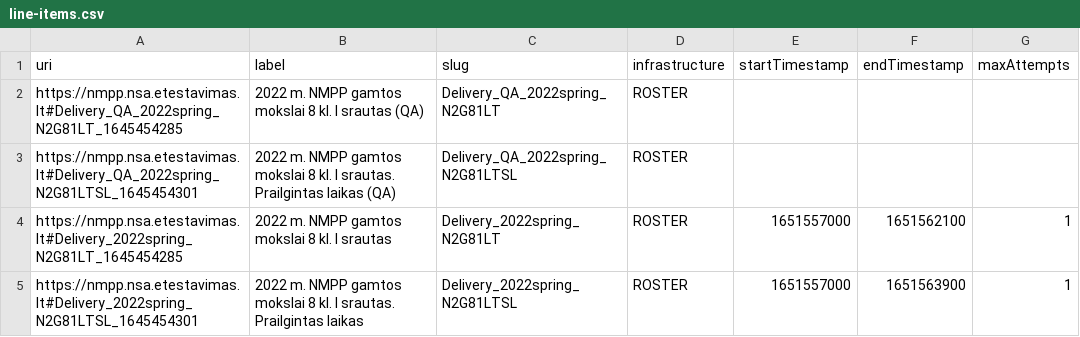
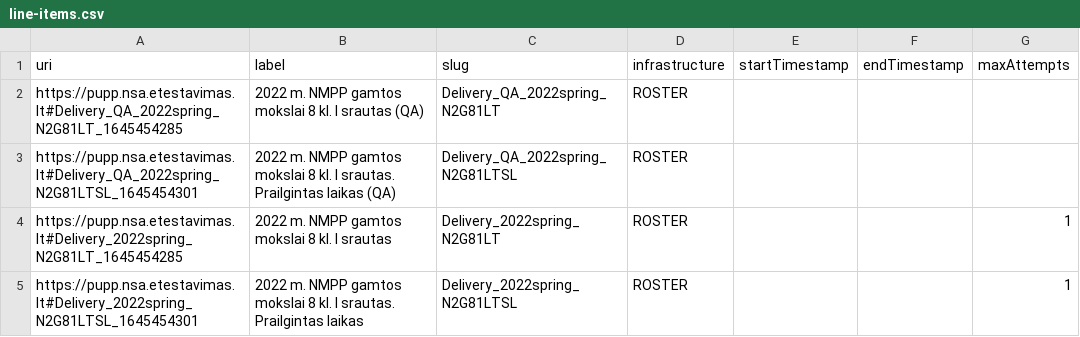
Before and after one commit to oat-sa/simple-roster, a CSV file: samples/line-items.csv, drawn as a sheet.

```diff
--- a/samples/line-items.csv
+++ b/samples/line-items.csv
@@ -1,5 +1,5 @@
 uri,label,slug,infrastructure,startTimestamp,endTimestamp,maxAttempts
-https://nmpp.nsa.etestavimas.lt#Delivery_QA_2022spring_N2G81LT_1645454285,"2022 m. NMPP gamtos mokslai 8 kl. I srautas  (QA)",Delivery_QA_2022spring_N2G81LT,ROSTER,,,
-https://nmpp.nsa.etestavimas.lt#Delivery_QA_2022spring_N2G81LTSL_1645454301,"2022 m. NMPP gamtos mokslai 8 kl. I srautas. Prailgintas laikas  (QA)",Delivery_QA_2022spring_N2G81LTSL,ROSTER,,,
-https://nmpp.nsa.etestavimas.lt#Delivery_2022spring_N2G81LT_1645454285,"2022 m. NMPP gamtos mokslai 8 kl. I srautas",Delivery_2022spring_N2G81LT,ROSTER,1651557000,1651562100,1
-https://nmpp.nsa.etestavimas.lt#Delivery_2022spring_N2G81LTSL_1645454301,"2022 m. NMPP gamtos mokslai 8 kl. I srautas. Prailgintas laikas",Delivery_2022spring_N2G81LTSL,ROSTER,1651557000,1651563900,1
+https://pupp.nsa.etestavimas.lt#Delivery_QA_2022spring_N2G81LT_1645454285,"2022 m. NMPP gamtos mokslai 8 kl. I srautas  (QA)",Delivery_QA_2022spring_N2G81LT,ROSTER,,,
+https://pupp.nsa.etestavimas.lt#Delivery_QA_2022spring_N2G81LTSL_1645454301,"2022 m. NMPP gamtos mokslai 8 kl. I srautas. Prailgintas laikas  (QA)",Delivery_QA_2022spring_N2G81LTSL,ROSTER,,,
+https://pupp.nsa.etestavimas.lt#Delivery_2022spring_N2G81LT_1645454285,"2022 m. NMPP gamtos mokslai 8 kl. I srautas",Delivery_2022spring_N2G81LT,ROSTER,,,1
+https://pupp.nsa.etestavimas.lt#Delivery_2022spring_N2G81LTSL_1645454301,"2022 m. NMPP gamtos mokslai 8 kl. I srautas. Prailgintas laikas",Delivery_2022spring_N2G81LTSL,ROSTER,,,1
```
Also changed, not shown: 6 other files.
